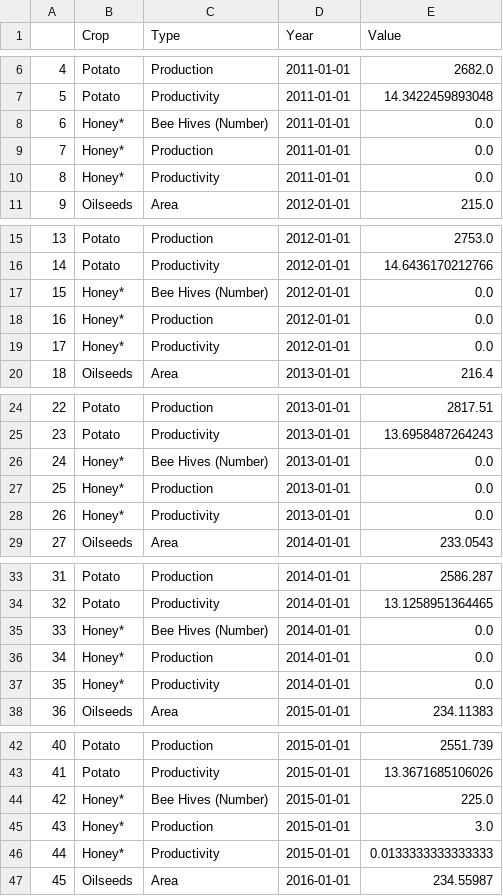
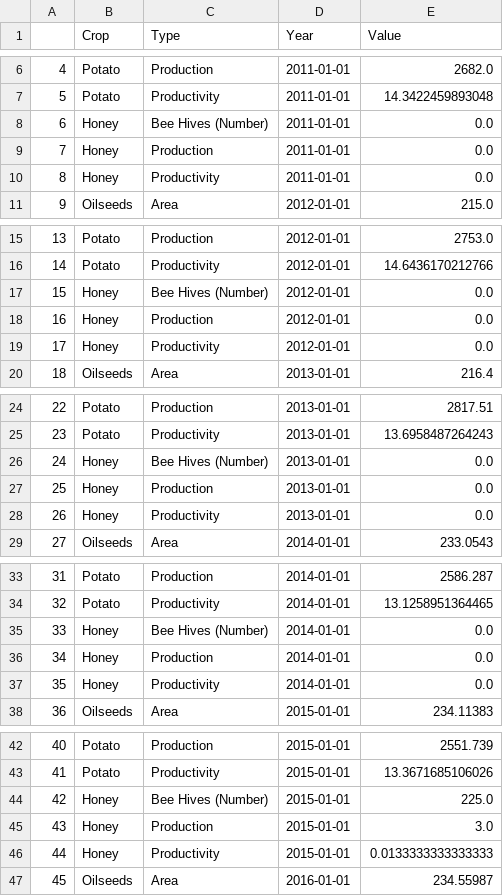
Before and after one commit to pandebipinX/Nepal_economic_analysis, a CSV file: cleanedData/clean_cashCrops.csv, drawn as a sheet; only a part is shown, gaps mark what is left out; the diff covers the shown part only.

```diff
--- a/cleanedData/clean_cashCrops.csv
+++ b/cleanedData/clean_cashCrops.csv
@@ -7,5 +7,5 @@
 5,Potato,Productivity,2011-01-01,14.3422459893048
-6,Honey*,Bee Hives (Number),2011-01-01,0.0
-7,Honey*,Production,2011-01-01,0.0
-8,Honey*,Productivity,2011-01-01,0.0
+6,Honey,Bee Hives (Number),2011-01-01,0.0
+7,Honey,Production,2011-01-01,0.0
+8,Honey,Productivity,2011-01-01,0.0
 9,Oilseeds,Area,2012-01-01,215.0
@@ -16,5 +16,5 @@
 14,Potato,Productivity,2012-01-01,14.6436170212766
-15,Honey*,Bee Hives (Number),2012-01-01,0.0
-16,Honey*,Production,2012-01-01,0.0
-17,Honey*,Productivity,2012-01-01,0.0
+15,Honey,Bee Hives (Number),2012-01-01,0.0
+16,Honey,Production,2012-01-01,0.0
+17,Honey,Productivity,2012-01-01,0.0
 18,Oilseeds,Area,2013-01-01,216.4
@@ -25,5 +25,5 @@
 23,Potato,Productivity,2013-01-01,13.6958487264243
-24,Honey*,Bee Hives (Number),2013-01-01,0.0
-25,Honey*,Production,2013-01-01,0.0
-26,Honey*,Productivity,2013-01-01,0.0
+24,Honey,Bee Hives (Number),2013-01-01,0.0
+25,Honey,Production,2013-01-01,0.0
+26,Honey,Productivity,2013-01-01,0.0
 27,Oilseeds,Area,2014-01-01,233.0543
@@ -34,5 +34,5 @@
 32,Potato,Productivity,2014-01-01,13.1258951364465
-33,Honey*,Bee Hives (Number),2014-01-01,0.0
-34,Honey*,Production,2014-01-01,0.0
-35,Honey*,Productivity,2014-01-01,0.0
+33,Honey,Bee Hives (Number),2014-01-01,0.0
+34,Honey,Production,2014-01-01,0.0
+35,Honey,Productivity,2014-01-01,0.0
 36,Oilseeds,Area,2015-01-01,234.11383
@@ -43,5 +43,5 @@
 41,Potato,Productivity,2015-01-01,13.3671685106026
-42,Honey*,Bee Hives (Number),2015-01-01,225.0
-43,Honey*,Production,2015-01-01,3.0
-44,Honey*,Productivity,2015-01-01,0.0133333333333333
+42,Honey,Bee Hives (Number),2015-01-01,225.0
+43,Honey,Production,2015-01-01,3.0
+44,Honey,Productivity,2015-01-01,0.0133333333333333
 45,Oilseeds,Area,2016-01-01,234.55987
```
Also changed, not shown: 24 edited cells elsewhere in this file, cleanedData/liveStockProduction.csv, 5 other files.
